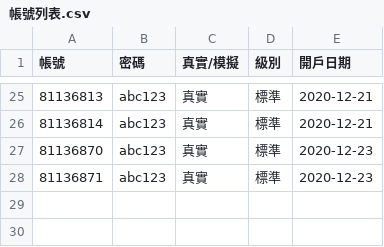
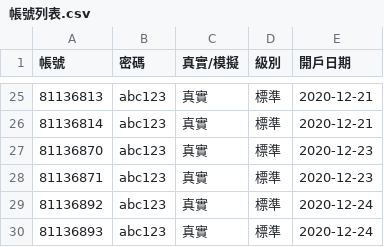
Before and after one commit to yoyohobc/CF_Automation, a CSV file: User_Center/72/帳號列表.csv, drawn as a sheet; only a part is shown, gaps mark what is left out; the diff names each change by its address in the sheet, - before the commit and + after, or states it on an @@ line.

```diff
--- a/User_Center/72/帳號列表.csv
+++ b/User_Center/72/帳號列表.csv
+row 29: 81136892 | abc123 | 真實 | 標準 | 2020-12-24
+row 30: 81136893 | abc123 | 真實 | 標準 | 2020-12-24
```
Also changed, not shown: 13 other files.
